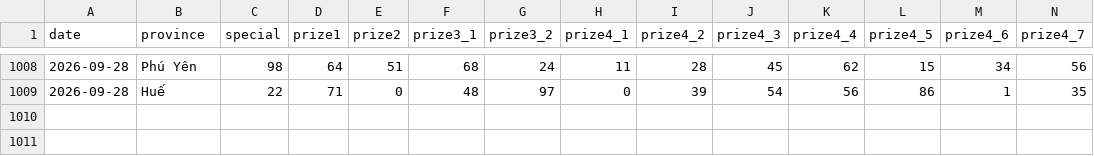
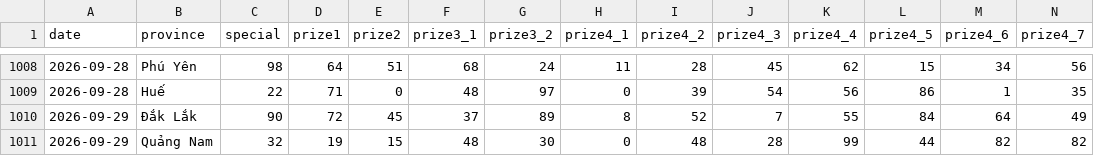
Before and after one commit to phuc341986/vietnam-lottery, a CSV file: data/xsmt-2-digits.csv, drawn as a sheet; only a part is shown, gaps mark what is left out; rows hold the shown columns only; the diff names each change by its address in the sheet, - before the commit and + after, or states it on an @@ line.

```diff
--- a/data/xsmt-2-digits.csv
+++ b/data/xsmt-2-digits.csv
+row 1010: 2026-09-29 | Đắk Lắk | 90 | 72 | 45 | 37 | 89 | 8 | 52 | 7 | 55 | 84 | 64 | 49
+row 1011: 2026-09-29 | Quảng Nam | 32 | 19 | 15 | 48 | 30 | 0 | 48 | 28 | 99 | 44 | 82 | 82
```
Also changed, not shown: data/xsmt-sparse.csv, data/xsmt.csv, 8 other files.
